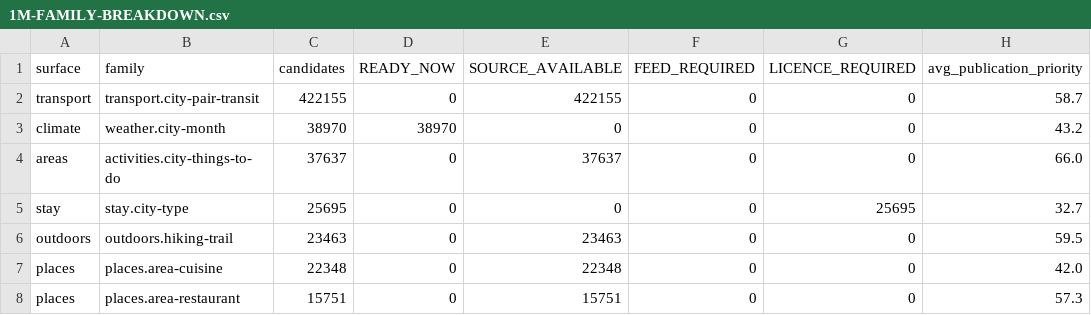
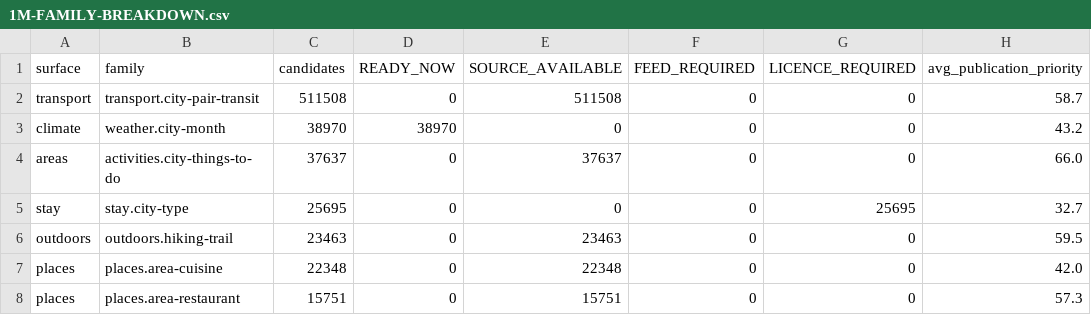
Before and after one commit to Tradeappo/Livdar-eSim, a CSV file: reports/livdar-expiry-freeze-2026-09-30/1M-FAMILY-BREAKDOWN.csv, drawn as a sheet; only a part is shown; the diff names each change by its address in the sheet, - before the commit and + after, or states it on an @@ line.

```diff
--- a/reports/livdar-expiry-freeze-2026-09-30/1M-FAMILY-BREAKDOWN.csv
+++ b/reports/livdar-expiry-freeze-2026-09-30/1M-FAMILY-BREAKDOWN.csv
-C2 (candidates): 422155
+C2 (candidates): 511508
-E2 (SOURCE_AVAILABLE): 422155
+E2 (SOURCE_AVAILABLE): 511508
```
Also changed, not shown: reports/livdar-expiry-freeze-2026-09-30/1M-MARKET-BREAKDOWN.csv, reports/livdar-expiry-freeze-2026-09-30/1M-PUBLICATION-MAPPING.csv, 10 other files.
